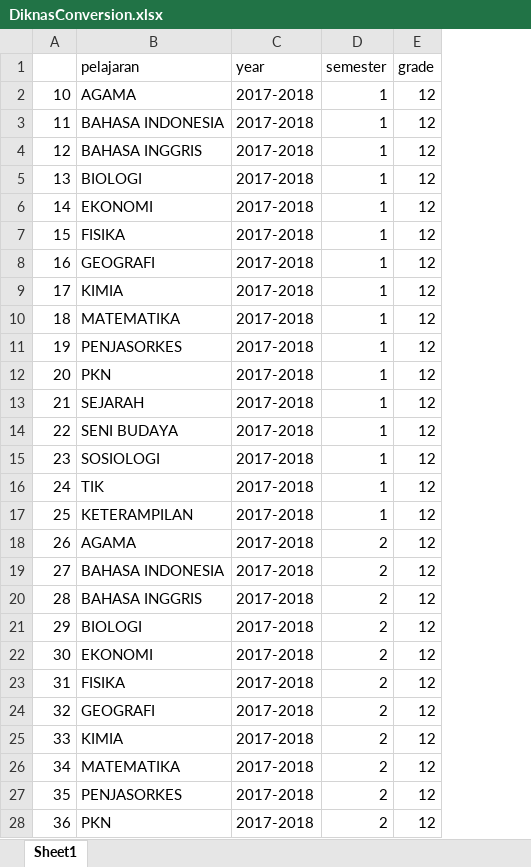
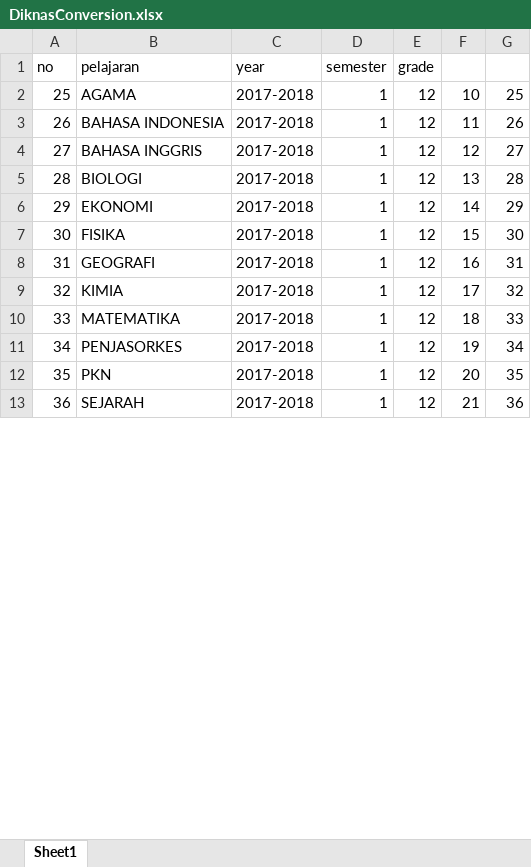
Before and after one commit to Seth3009/brightlight, an Excel workbook: lib/tasks/DiknasConversion.xlsx, sheet Sheet1, drawn as a sheet; only a part is shown; values as stored, in another font and other column widths than the file's, no borders; removed rows and columns are numbered as before the commit, all else as after; the diff covers the shown part only; the diff names each change by its address in the sheet, - before the commit and + after, or states it on an @@ line.

```diff
--- a/lib/tasks/DiknasConversion.xlsx (sheet Sheet1)
+++ b/lib/tasks/DiknasConversion.xlsx (sheet Sheet1)
+column F, rows 2-13: 10 | 11 | 12 | 13 | 14 | 15 | 16 | 17 | 18 | 19 | 20 | 21
+column G, rows 2-13: 25 | 26 | 27 | 28 | 29 | 30 | 31 | 32 | 33 | 34 | 35 | 36
-A1: (empty)
+A1: no
-row 2: 10 | AGAMA | 2017-2018 | 1 | 12
-row 3: 11 | BAHASA INDONESIA | 2017-2018 | 1 | 12
-row 4: 12 | BAHASA INGGRIS | 2017-2018 | 1 | 12
-row 5: 13 | BIOLOGI | 2017-2018 | 1 | 12
-row 6: 14 | EKONOMI | 2017-2018 | 1 | 12
-row 7: 15 | FISIKA | 2017-2018 | 1 | 12
-row 8: 16 | GEOGRAFI | 2017-2018 | 1 | 12
-row 9: 17 | KIMIA | 2017-2018 | 1 | 12
-row 10: 18 | MATEMATIKA | 2017-2018 | 1 | 12
-row 11: 19 | PENJASORKES | 2017-2018 | 1 | 12
-row 12: 20 | PKN | 2017-2018 | 1 | 12
-row 13: 21 | SEJARAH | 2017-2018 | 1 | 12
-row 14: 22 | SENI BUDAYA | 2017-2018 | 1 | 12
-row 15: 23 | SOSIOLOGI | 2017-2018 | 1 | 12
-row 16: 24 | TIK | 2017-2018 | 1 | 12
-B2 (pelajaran): KETERAMPILAN
+B2 (pelajaran): AGAMA
-B3 (pelajaran): AGAMA
+B3 (pelajaran): BAHASA INDONESIA
-D3:D13 (semester): 2
+D3:D13 (semester): 1
-B4 (pelajaran): BAHASA INDONESIA
+B4 (pelajaran): BAHASA INGGRIS
-B5 (pelajaran): BAHASA INGGRIS
+B5 (pelajaran): BIOLOGI
-B6 (pelajaran): BIOLOGI
+B6 (pelajaran): EKONOMI
-B7 (pelajaran): EKONOMI
+B7 (pelajaran): FISIKA
-B8 (pelajaran): FISIKA
+B8 (pelajaran): GEOGRAFI
-B9 (pelajaran): GEOGRAFI
+B9 (pelajaran): KIMIA
-B10 (pelajaran): KIMIA
+B10 (pelajaran): MATEMATIKA
-B11 (pelajaran): MATEMATIKA
+B11 (pelajaran): PENJASORKES
-B12 (pelajaran): PENJASORKES
+B12 (pelajaran): PKN
-B13 (pelajaran): PKN
+B13 (pelajaran): SEJARAH
```
Also changed, not shown: 15 added rows and 9 edited cells elsewhere in this sheet, lib/tasks/DiknasConversionItem.xlsx, lib/tasks/courses.xlsx, 10 other files.
